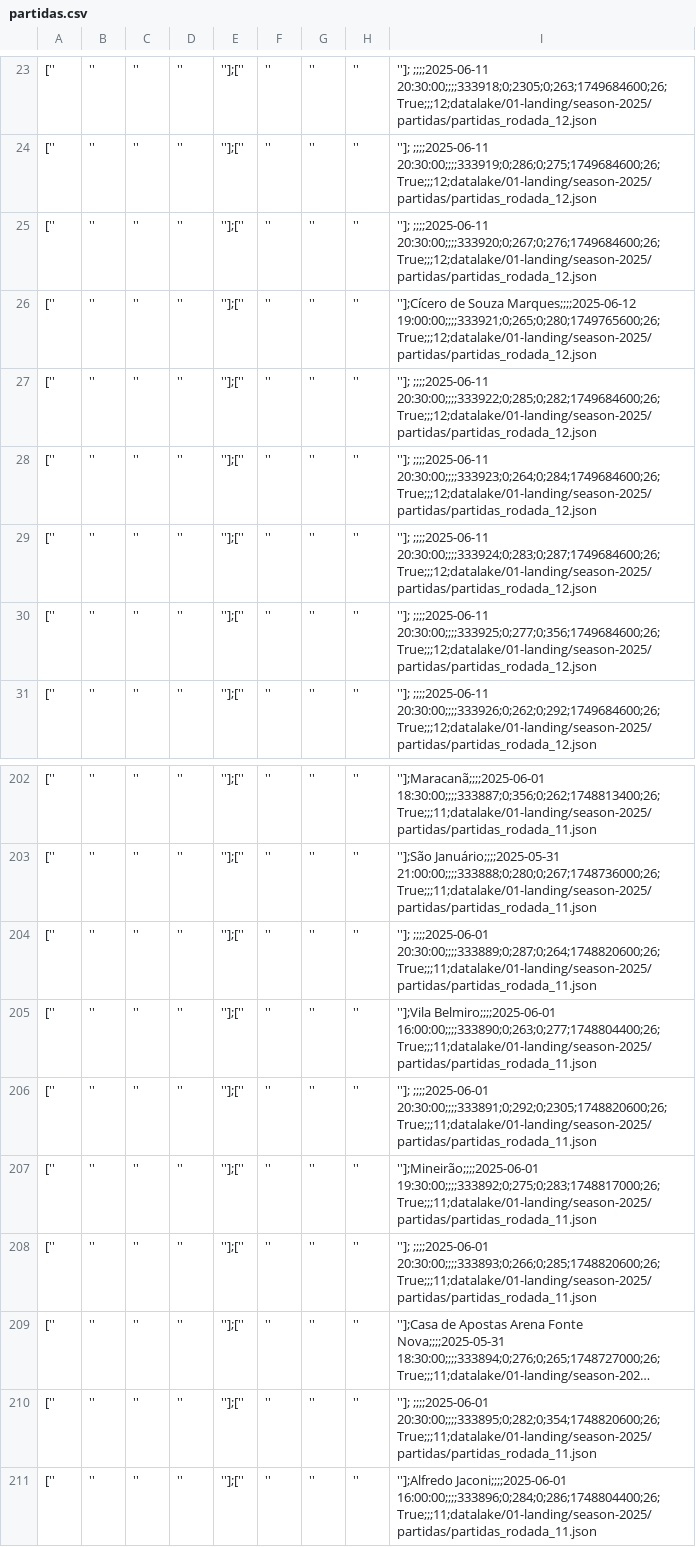
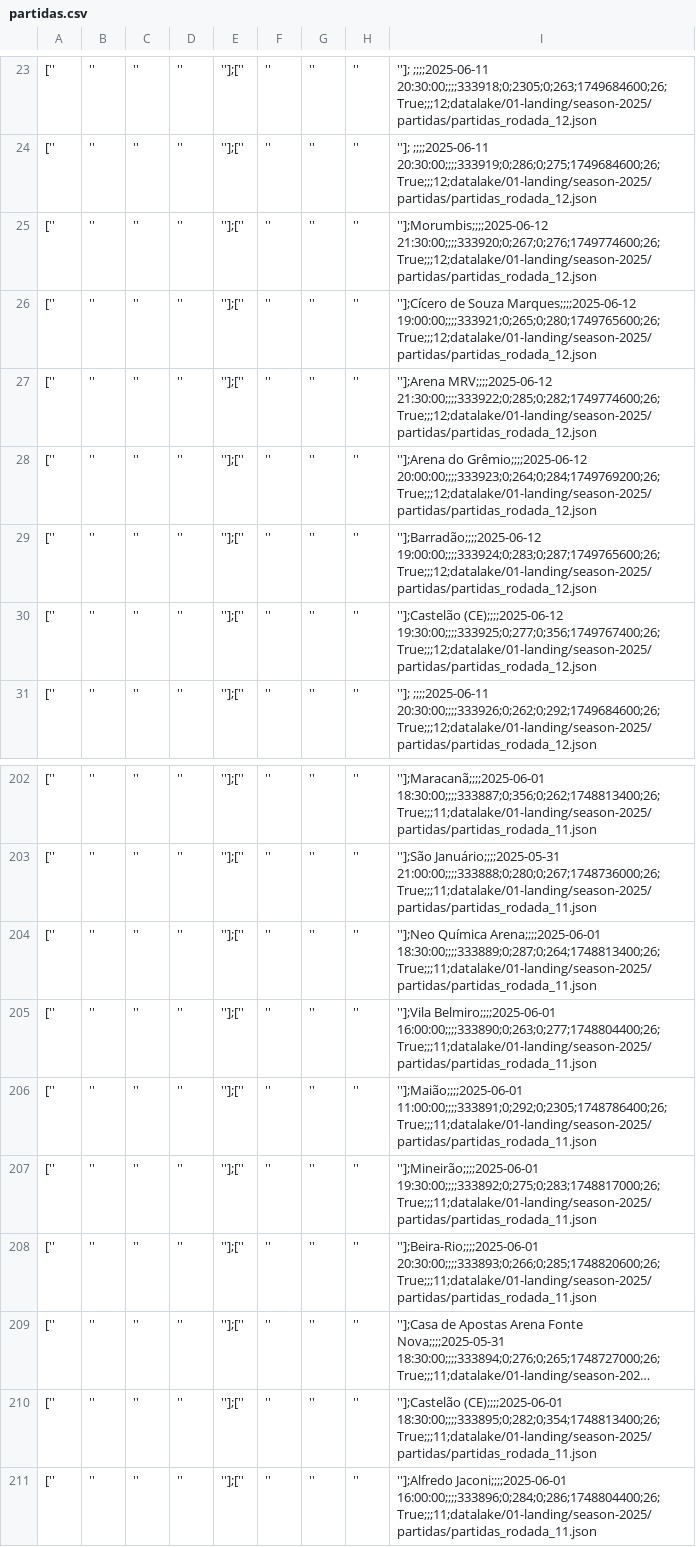
Before and after one commit to adntayer/cartola_datalake, a CSV file: datalake/02-bronze/season-2025/partidas/partidas.csv, drawn as a sheet; only a part is shown, gaps mark what is left out; long unchanged cells end in …; the diff names each change by its address in the sheet, - before the commit and + after, or states it on an @@ line.

Commit message:
📡 [data landing-to-bronze partidas]: automatic update data Fri May 23 19:27:22 UTC 2025

```diff
--- a/datalake/02-bronze/season-2025/partidas/partidas.csv
+++ b/datalake/02-bronze/season-2025/partidas/partidas.csv
-I25: '']; ;;;;2025-06-11 20:30:00;;;;333920;0;267;0;276;1749684600;26;True;;;12;datalake/01-landing/season-2025/partidas/partidas_rodada_12.json
+I25: ''];Morumbis;;;;2025-06-12 21:30:00;;;;333920;0;267;0;276;1749774600;26;True;;;12;datalake/01-landing/season-2025/partidas/partidas_rodada_12.json
-I27: '']; ;;;;2025-06-11 20:30:00;;;;333922;0;285;0;282;1749684600;26;True;;;12;datalake/01-landing/season-2025/partidas/partidas_rodada_12.json
+I27: ''];Arena MRV;;;;2025-06-12 21:30:00;;;;333922;0;285;0;282;1749774600;26;True;;;12;datalake/01-landing/season-2025/partidas/partidas_rodada_12.json
-I28: '']; ;;;;2025-06-11 20:30:00;;;;333923;0;264;0;284;1749684600;26;True;;;12;datalake/01-landing/season-2025/partidas/partidas_rodada_12.json
+I28: ''];Arena do Grêmio;;;;2025-06-12 20:00:00;;;;333923;0;264;0;284;1749769200;26;True;;;12;datalake/01-landing/season-2025/partidas/partidas_rodada_12.json
-I29: '']; ;;;;2025-06-11 20:30:00;;;;333924;0;283;0;287;1749684600;26;True;;;12;datalake/01-landing/season-2025/partidas/partidas_rodada_12.json
+I29: ''];Barradão;;;;2025-06-12 19:00:00;;;;333924;0;283;0;287;1749765600;26;True;;;12;datalake/01-landing/season-2025/partidas/partidas_rodada_12.json
-I30: '']; ;;;;2025-06-11 20:30:00;;;;333925;0;277;0;356;1749684600;26;True;;;12;datalake/01-landing/season-2025/partidas/partidas_rodada_12.json
+I30: ''];Castelão (CE);;;;2025-06-12 19:30:00;;;;333925;0;277;0;356;1749767400;26;True;;;12;datalake/01-landing/season-2025/partidas/partidas_rodada_12.json
-I204: '']; ;;;;2025-06-01 20:30:00;;;;333889;0;287;0;264;1748820600;26;True;;;11;datalake/01-landing/season-2025/partidas/partidas_rodada_11.json
+I204: ''];Neo Química Arena;;;;2025-06-01 18:30:00;;;;333889;0;287;0;264;1748813400;26;True;;;11;datalake/01-landing/season-2025/partidas/partidas_rodada_11.json
-I206: '']; ;;;;2025-06-01 20:30:00;;;;333891;0;292;0;2305;1748820600;26;True;;;11;datalake/01-landing/season-2025/partidas/partidas_rodada_11.json
+I206: ''];Maião;;;;2025-06-01 11:00:00;;;;333891;0;292;0;2305;1748786400;26;True;;;11;datalake/01-landing/season-2025/partidas/partidas_rodada_11.json
-I208: '']; ;;;;2025-06-01 20:30:00;;;;333893;0;266;0;285;1748820600;26;True;;;11;datalake/01-landing/season-2025/partidas/partidas_rodada_11.json
+I208: ''];Beira-Rio;;;;2025-06-01 20:30:00;;;;333893;0;266;0;285;1748820600;26;True;;;11;datalake/01-landing/season-2025/partidas/partidas_rodada_11.json
-I210: '']; ;;;;2025-06-01 20:30:00;;;;333895;0;282;0;354;1748820600;26;True;;;11;datalake/01-landing/season-2025/partidas/partidas_rodada_11.json
+I210: ''];Castelão (CE);;;;2025-06-01 18:30:00;;;;333895;0;282;0;354;1748813400;26;True;;;11;datalake/01-landing/season-2025/partidas/partidas_rodada_11.json
```
